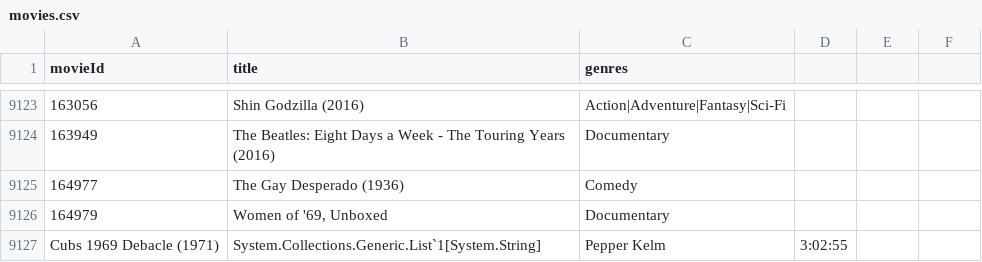
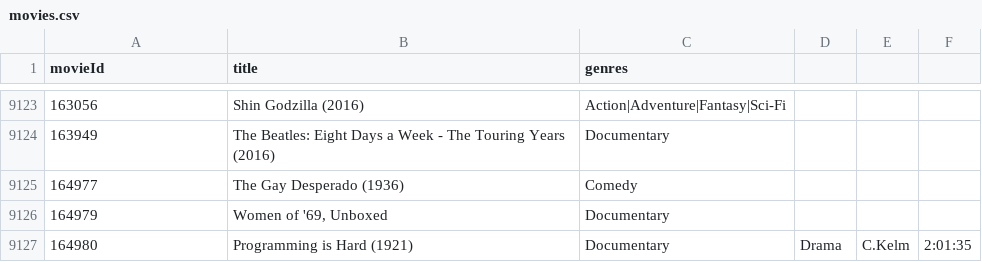
Before and after one commit to Lutefsk/MediaLibrary, a CSV file: movies.csv, drawn as a sheet; only a part is shown, gaps mark what is left out; removed rows and columns are numbered as before the commit, all else as after; the diff names each change by its address in the sheet, - before the commit and + after, or states it on an @@ line.

```diff
--- a/movies.csv
+++ b/movies.csv
-row 9127: Cubs 1969 Debacle (1971) | System.Collections.Generic.List`1[System.String] | Pepper Kelm | 3:02:55
+row 9127: 164980 | Programming is Hard (1921) | Documentary | Drama | C.Kelm | 2:01:35
```
Also changed, not shown: movies.scrubbed.csv, 7 other files.
